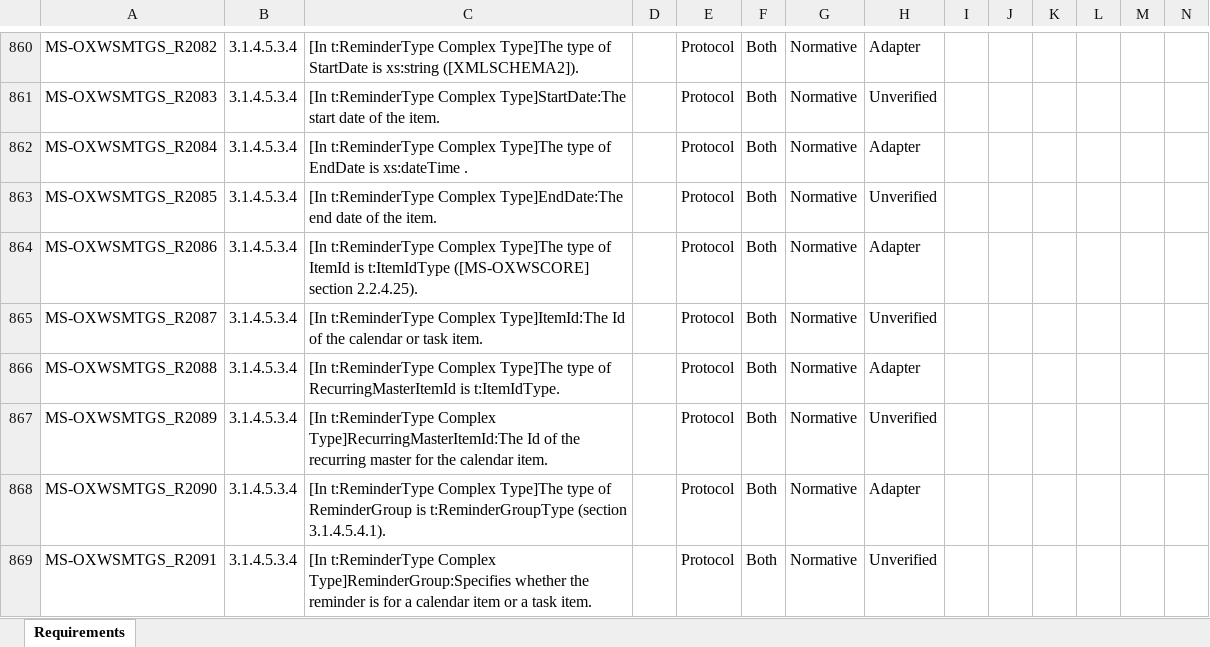
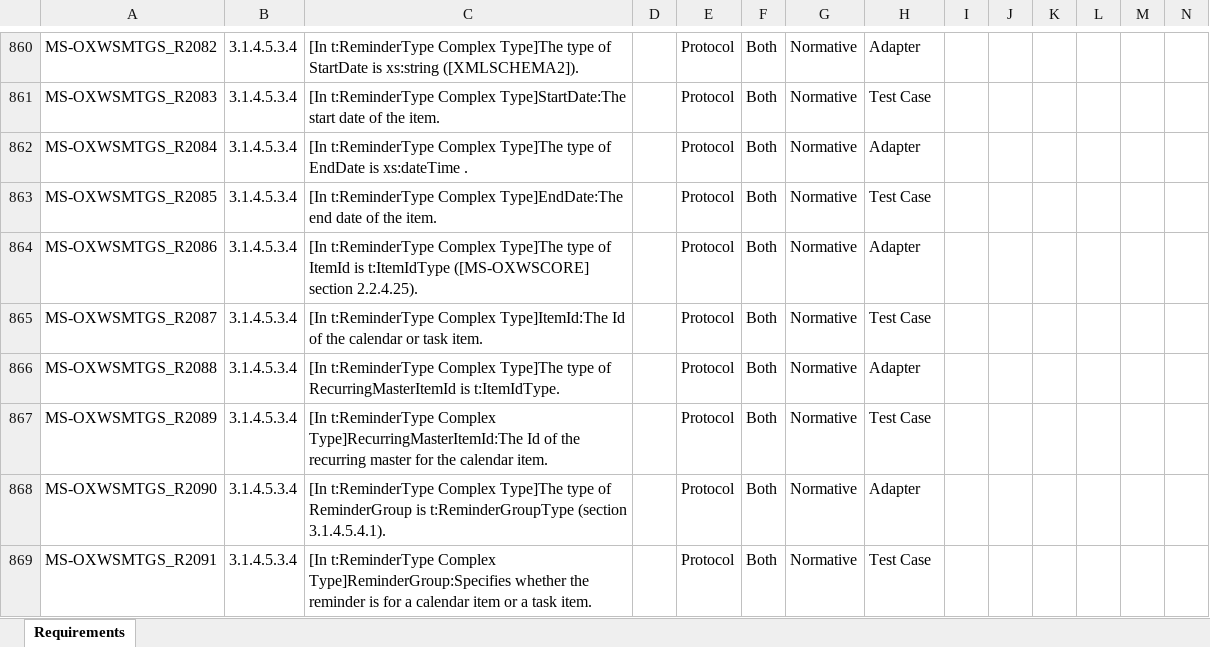
Before and after one commit to OfficeDev/Interop-TestSuites, an Excel workbook: ExchangeWebServices/Docs/MS-OXWSMTGS/MS-OXWSMTGS_RequirementSpecification.xlsx, sheet Requirements, drawn as a sheet; only a part is shown, gaps mark what is left out; values as stored, in another font and other column widths than the file's, no cell formats; conditional formats and table styles not drawn; the diff covers the shown part only; the diff names each change by its address in the sheet, - before the commit and + after, or states it on an @@ line.

Commit message:
Update MS-OXWSMTGS RS and add test cases of Reminder.

```diff
--- a/ExchangeWebServices/Docs/MS-OXWSMTGS/MS-OXWSMTGS_RequirementSpecification.xlsx (sheet Requirements)
+++ b/ExchangeWebServices/Docs/MS-OXWSMTGS/MS-OXWSMTGS_RequirementSpecification.xlsx (sheet Requirements)
-H861: Unverified
+H861: Test Case
-H863: Unverified
+H863: Test Case
-H865: Unverified
+H865: Test Case
-H867: Unverified
+H867: Test Case
-H869: Unverified
+H869: Test Case
```
Also changed, not shown: 2 added rows, 9 removed rows and 14 edited cells elsewhere in this sheet, cell formats, hidden cells, 2 other files.
